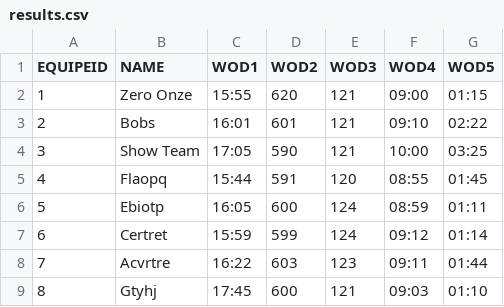
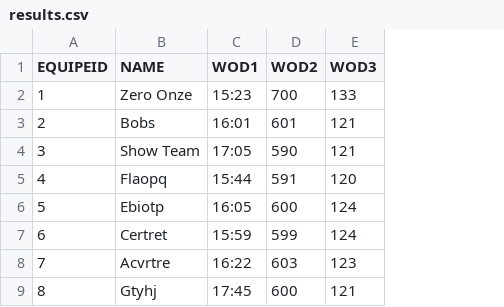
Before and after one commit to diegorasec/Leaderboard, a CSV file: src/main/resources/results.csv, drawn as a sheet; the diff names each change by its address in the sheet, - before the commit and + after, or states it on an @@ line.

```diff
--- a/src/main/resources/results.csv
+++ b/src/main/resources/results.csv
-column F (WOD4), rows 2-9: 09:00 | 09:10 | 10:00 | 08:55 | 08:59 | 09:12 | 09:11 | 09:03
-column G (WOD5), rows 2-9: 01:15 | 02:22 | 03:25 | 01:45 | 01:11 | 01:14 | 01:44 | 01:10
-C2 (WOD1): 15:55
+C2 (WOD1): 15:23
-D2 (WOD2): 620
+D2 (WOD2): 700
-E2 (WOD3): 121
+E2 (WOD3): 133
```
Also changed, not shown: 2 other files.
